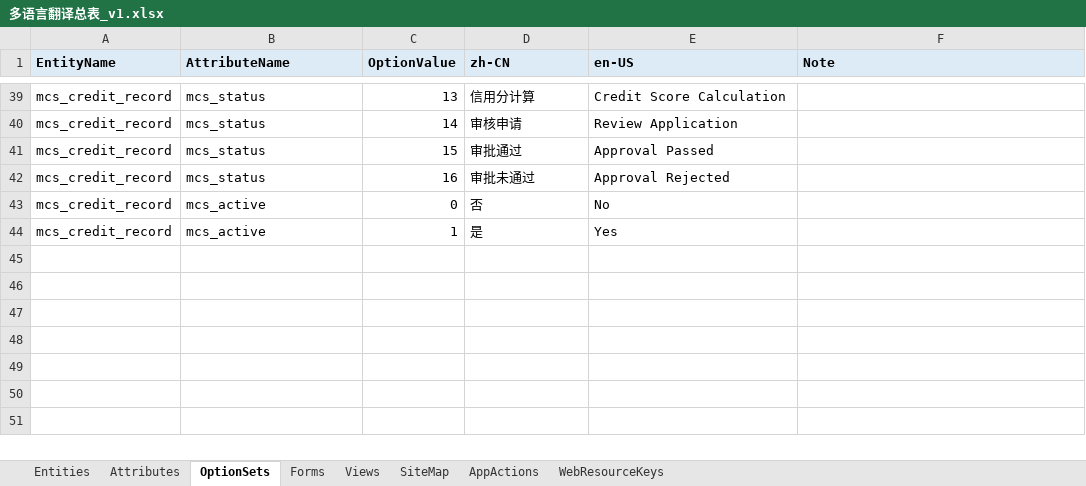
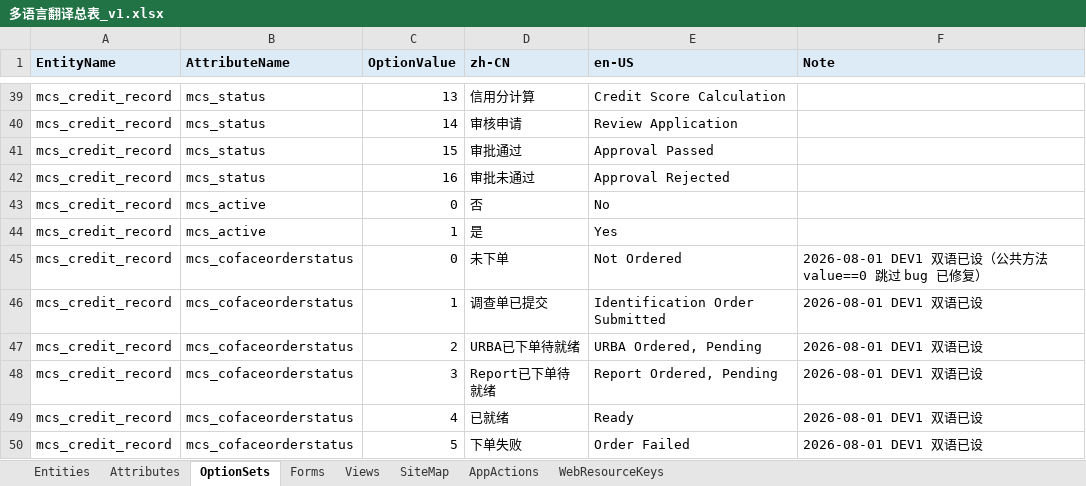
Before and after one commit to qzw4549689/SanYLocalCode, an Excel workbook: Documents/Planning/平台与权限/多语言翻译总表_v1.xlsx, sheet OptionSets, drawn as a sheet; only a part is shown, gaps mark what is left out; values as stored, in another font and other column widths than the file's, no borders; the diff names each change by its address in the sheet, - before the commit and + after, or states it on an @@ line.

Commit message:
feat(coface): Coface系统内下单开发——下单状态机Plugin/Token缓存化/前端按钮与硬阻断/AppAction按钮/部署工具/语言key/文档登记

```diff
--- a/Documents/Planning/平台与权限/多语言翻译总表_v1.xlsx (sheet OptionSets)
+++ b/Documents/Planning/平台与权限/多语言翻译总表_v1.xlsx (sheet OptionSets)
+row 45: mcs_credit_record | mcs_cofaceorderstatus | 0 | 未下单 | Not Ordered | 2026-08-01 DEV1 双语已设（公共方法 value==0 跳过 bug 已修复）
+row 46: mcs_credit_record | mcs_cofaceorderstatus | 1 | 调查单已提交 | Identification Order Submitted | 2026-08-01 DEV1 双语已设
+row 47: mcs_credit_record | mcs_cofaceorderstatus | 2 | URBA已下单待就绪 | URBA Ordered, Pending | 2026-08-01 DEV1 双语已设
+row 48: mcs_credit_record | mcs_cofaceorderstatus | 3 | Report已下单待就绪 | Report Ordered, Pending | 2026-08-01 DEV1 双语已设
+row 49: mcs_credit_record | mcs_cofaceorderstatus | 4 | 已就绪 | Ready | 2026-08-01 DEV1 双语已设
+row 50: mcs_credit_record | mcs_cofaceorderstatus | 5 | 下单失败 | Order Failed | 2026-08-01 DEV1 双语已设
```
Also changed, not shown: sheet WebResourceKeys, sheet Attributes, sheet AppActions, Documents/Planning/Coface系统内下单/Coface系统内下单功能清单与人天评估.xlsx, 34 other files.
